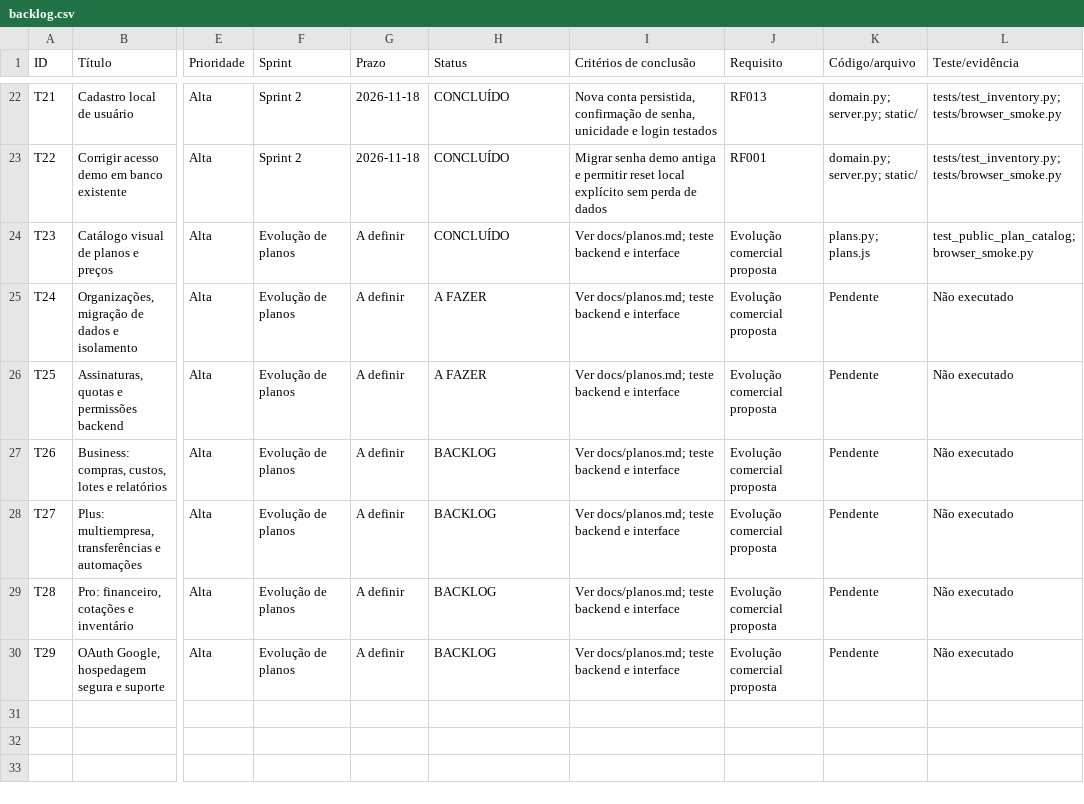
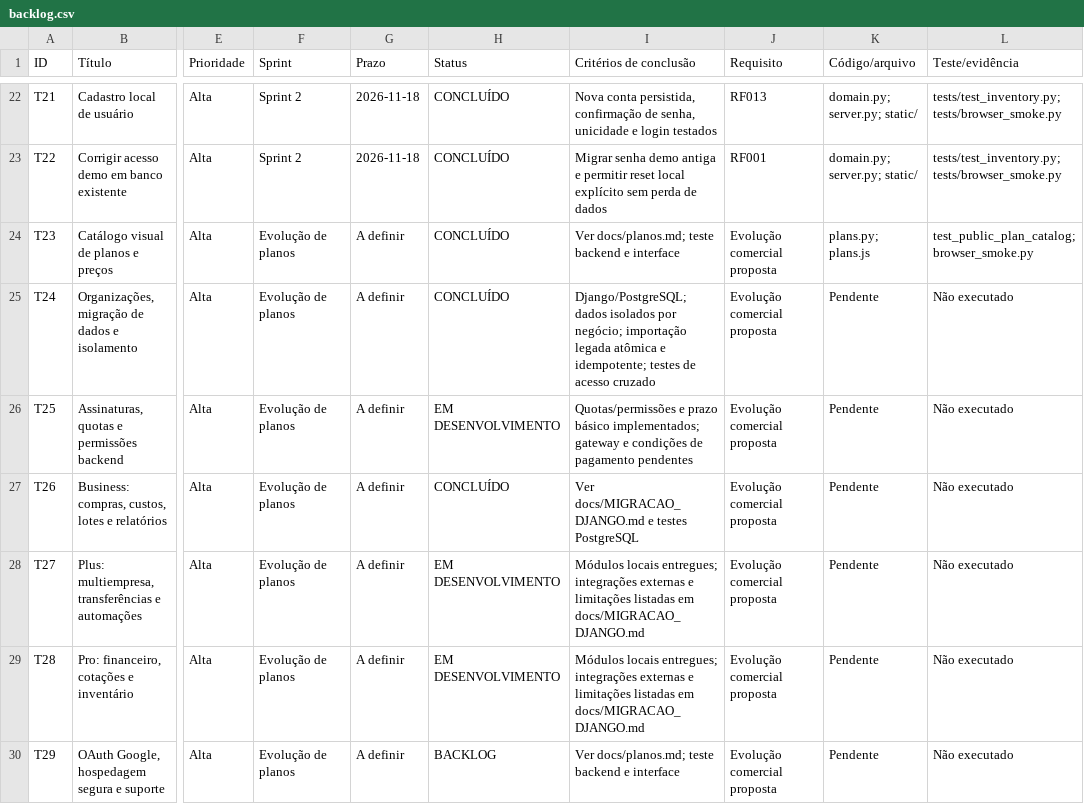
Before and after one commit to lxzinxs/EstoquePro-A3, a CSV file: backlog/backlog.csv, drawn as a sheet; only a part is shown, gaps mark what is left out; the diff covers the shown part only; the diff names each change by its address in the sheet, - before the commit and + after, or states it on an @@ line.

Commit message:
docs: registrar migracao testes e limites da versao Django

```diff
--- a/backlog/backlog.csv
+++ b/backlog/backlog.csv
-H25 (Status): A FAZER
+H25 (Status): CONCLUÍDO
-I25 (Critérios de conclusão): Ver docs/planos.md; teste backend e interface
+I25 (Critérios de conclusão): Django/PostgreSQL; dados isolados por negócio; importação legada atômica e idempotente; testes de acesso cruzado
-H26 (Status): A FAZER
+H26 (Status): EM DESENVOLVIMENTO
-I26 (Critérios de conclusão): Ver docs/planos.md; teste backend e interface
+I26 (Critérios de conclusão): Quotas/permissões e prazo básico implementados; gateway e condições de pagamento pendentes
-H27 (Status): BACKLOG
+H27 (Status): CONCLUÍDO
-I27 (Critérios de conclusão): Ver docs/planos.md; teste backend e interface
+I27 (Critérios de conclusão): Ver docs/MIGRACAO_DJANGO.md e testes PostgreSQL
-H28:H29 (Status): BACKLOG
+H28:H29 (Status): EM DESENVOLVIMENTO
-I28:I29 (Critérios de conclusão): Ver docs/planos.md; teste backend e interface
+I28:I29 (Critérios de conclusão): Módulos locais entregues; integrações externas e limitações listadas em docs/MIGRACAO_DJANGO.md
```
Also changed, not shown: 4 added rows elsewhere in this file, 13 other files.
